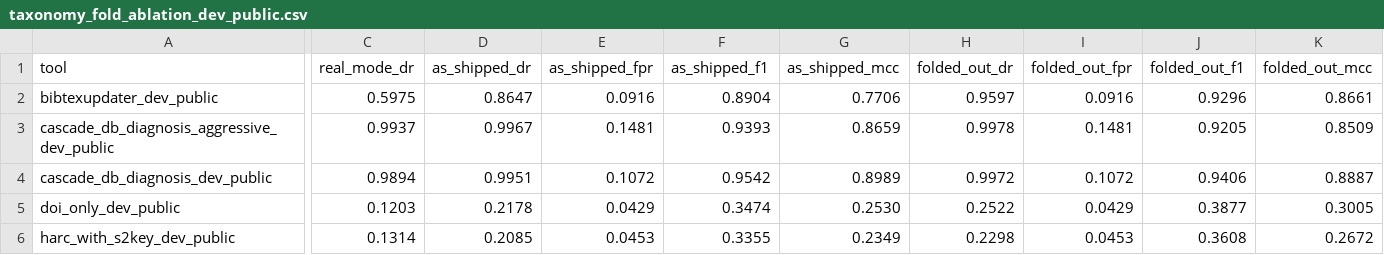
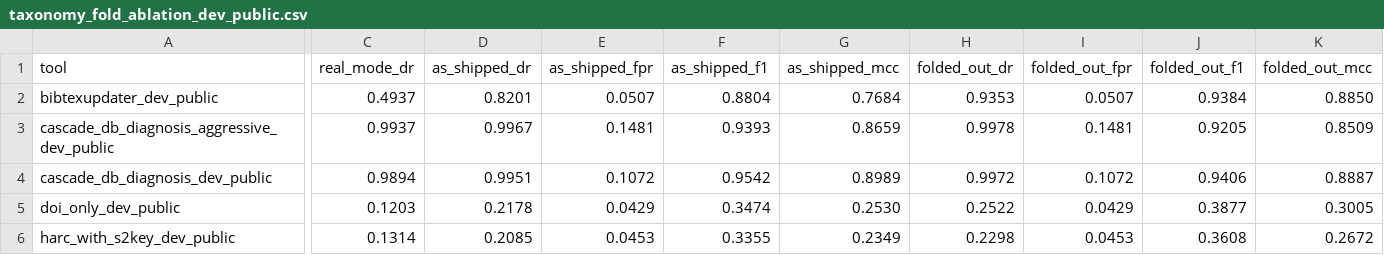
Before and after one commit to rpatrik96/hallmark, a CSV file: tables/taxonomy_fold_ablation_dev_public.csv, drawn as a sheet; only a part is shown, gaps mark what is left out; the diff covers the shown part only; the diff names each change by its address in the sheet, - before the commit and + after, or states it on an @@ line.

```diff
--- a/tables/taxonomy_fold_ablation_dev_public.csv
+++ b/tables/taxonomy_fold_ablation_dev_public.csv
-C2 (real_mode_dr): 0.5975
+C2 (real_mode_dr): 0.4937
-D2 (as_shipped_dr): 0.8647
+D2 (as_shipped_dr): 0.8201
-E2 (as_shipped_fpr): 0.0916
+E2 (as_shipped_fpr): 0.0507
-F2 (as_shipped_f1): 0.8904
+F2 (as_shipped_f1): 0.8804
-G2 (as_shipped_mcc): 0.7706
+G2 (as_shipped_mcc): 0.7684
-H2 (folded_out_dr): 0.9597
+H2 (folded_out_dr): 0.9353
-I2 (folded_out_fpr): 0.0916
+I2 (folded_out_fpr): 0.0507
-J2 (folded_out_f1): 0.9296
+J2 (folded_out_f1): 0.9384
-K2 (folded_out_mcc): 0.8661
+K2 (folded_out_mcc): 0.8850
```
Also changed, not shown: 4 edited cells elsewhere in this file, tables/base_rate_precision.csv, tables/taxonomy_fold_ablation_dev_public_hybrid_fabrication.csv, 14 other files.
